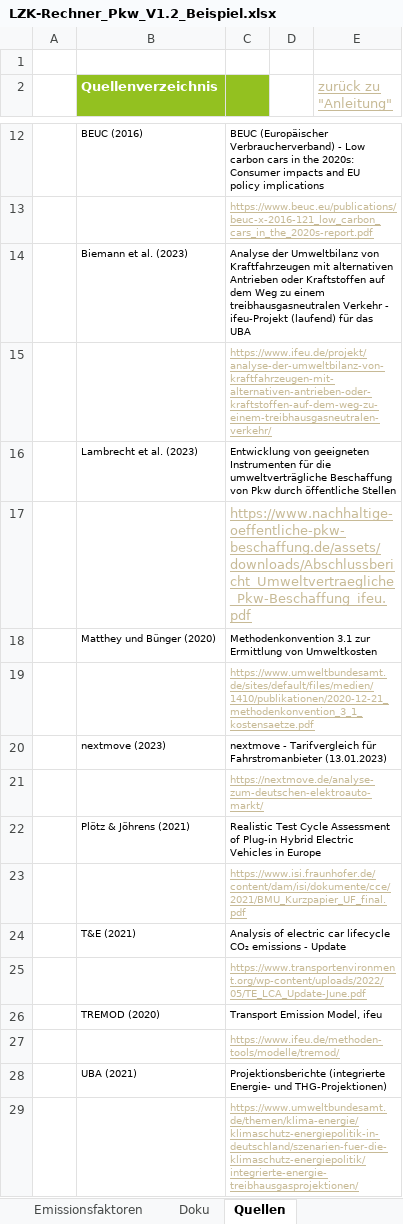
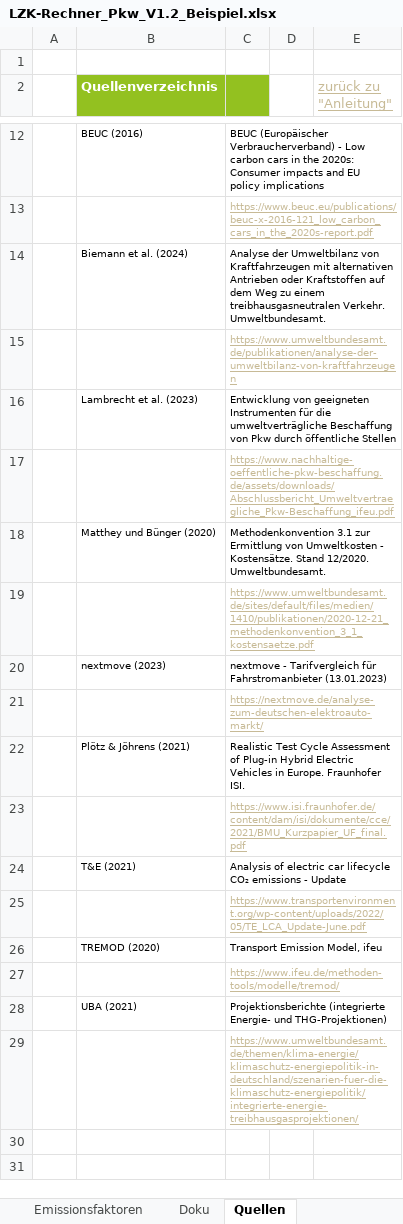
Before and after one commit to till-seifert-name/uba-waermepumpen, an Excel workbook: src/assets/downloads/LZK-Rechner_Pkw_V1.2_Beispiel.xlsx, sheet Quellen, drawn as a sheet; only a part is shown, gaps mark what is left out; values as stored, in another font and other column widths than the file's, no borders; charts and pictures not drawn; the diff names each change by its address in the sheet, - before the commit and + after, or states it on an @@ line.

```diff
--- a/src/assets/downloads/LZK-Rechner_Pkw_V1.2_Beispiel.xlsx (sheet Quellen)
+++ b/src/assets/downloads/LZK-Rechner_Pkw_V1.2_Beispiel.xlsx (sheet Quellen)
-B14 (Quellenverzeichnis): Biemann et al. (2023)
+B14 (Quellenverzeichnis): Biemann et al. (2024)
-C14: …einem treibhausgasneutralen Verkehr - ifeu-Projekt (laufend) für das UBA
+C14: …einem treibhausgasneutralen Verkehr. Umweltbundesamt.
-C15: https://www.ifeu.de/projekt/analyse-der-umweltbilanz-von-kraftfahrzeugen-mit-alternativen-antrieben-oder-kraftstoffen-auf-dem-weg-zu-einem-treibhausgasneutralen-verkehr/
+C15: https://www.umweltbundesamt.de/publikationen/analyse-der-umweltbilanz-von-kraftfahrzeugen
@@ C17 text size: smaller @@
-C18: …von Umweltkosten
+C18: …von Umweltkosten - Kostensätze. Stand 12/2020. Umweltbundesamt.
-C22: …Vehicles in Europe
+C22: …Vehicles in Europe. Fraunhofer ISI.
```
Also changed, not shown: sheet Grunddaten, charts or pictures, src/assets/downloads/LZK-Rechner_Pkw_V1.2.xlsx, 2 other files.
